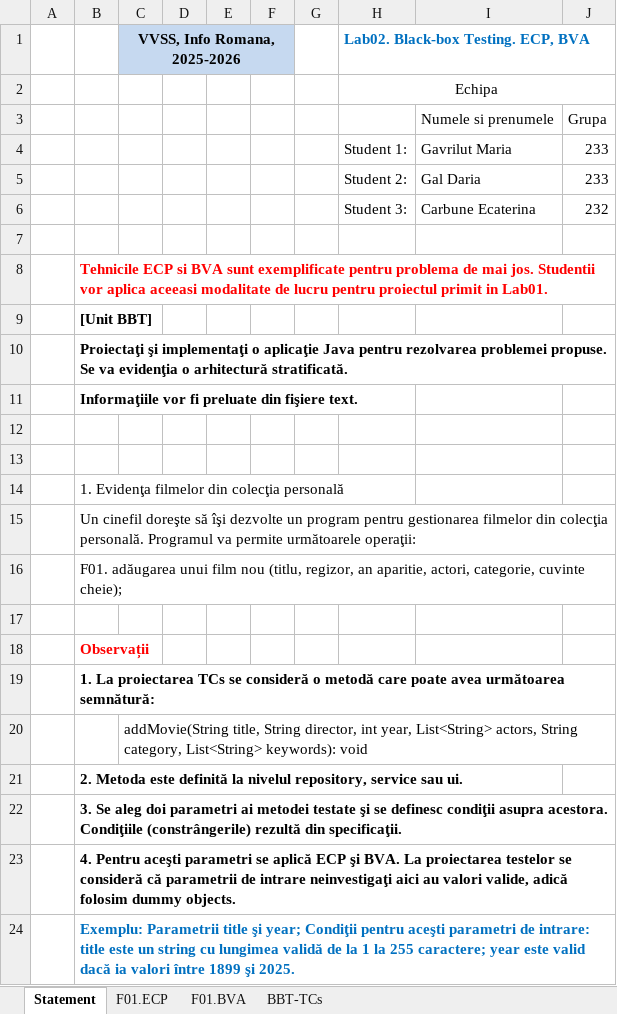
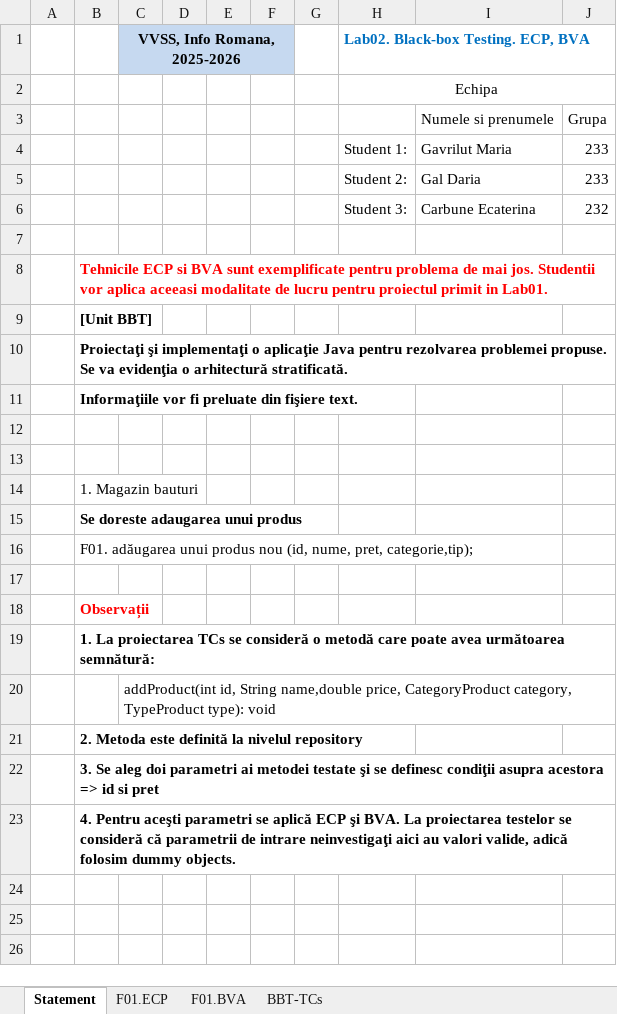
Before and after one commit to dariagal04/MyDrinkShop-VVSS, an Excel workbook: docs/Lab02/Lab02_BBT_TCs_Form1.xlsx, sheet Statement, drawn as a sheet; values as stored, in another font and other column widths than the file's, no borders; the diff names each change by its address in the sheet, - before the commit and + after, or states it on an @@ line.

Commit message:
excel fix

```diff
--- a/docs/Lab02/Lab02_BBT_TCs_Form1.xlsx (sheet Statement)
+++ b/docs/Lab02/Lab02_BBT_TCs_Form1.xlsx (sheet Statement)
-B14: 1. Evidenţa filmelor din colecţia personală
+B14: 1. Magazin bauturi
-B15: Un cinefil doreşte să îşi dezvolte un program pentru gestionarea filmelor din colecţia personală. Programul va permite următoarele operaţii:
+B15: Se doreste adaugarea unui produs
-B15 bold: off
+B15 bold: on
-B16: …adăugarea unui film nou (titlu, regizor, an aparitie, actori, categorie, cuvinte cheie);
+B16: …adăugarea unui produs nou (id, nume, pret, categorie,tip);
-C20 (VVSS, Info Romana, 2025-2026): addMovie(String title, String director, int year, List<String> actors, String category, List<String> keywords): void
+C20 (VVSS, Info Romana, 2025-2026): addProduct(int id, String name,double price, CategoryProduct category, TypeProduct type): void
-B21: …la nivelul repository, service sau ui.
+B21: …la nivelul repository
-B22: …condiţii asupra acestora. Condiţiile (constrângerile) rezultă din specificaţii.
+B22: …condiţii asupra acestora => id si pret
-row 24:  | Exemplu: Parametrii title şi year; Condiţii pentru aceşti parametri de intrare: title este un string cu lungimea validă de la 1 la 255 caractere; year este valid dacă ia valori între 1899 şi 2025.
```
Also changed, not shown: 1 other file.
